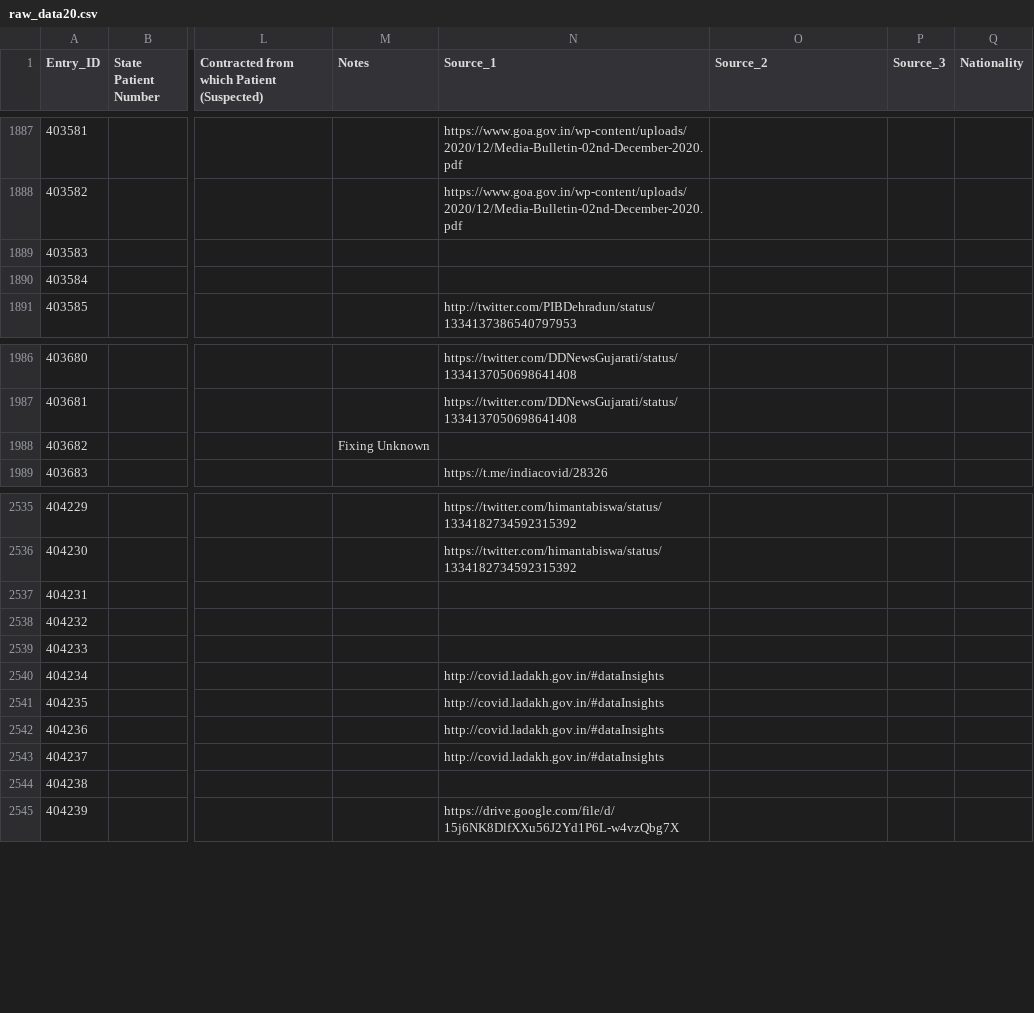
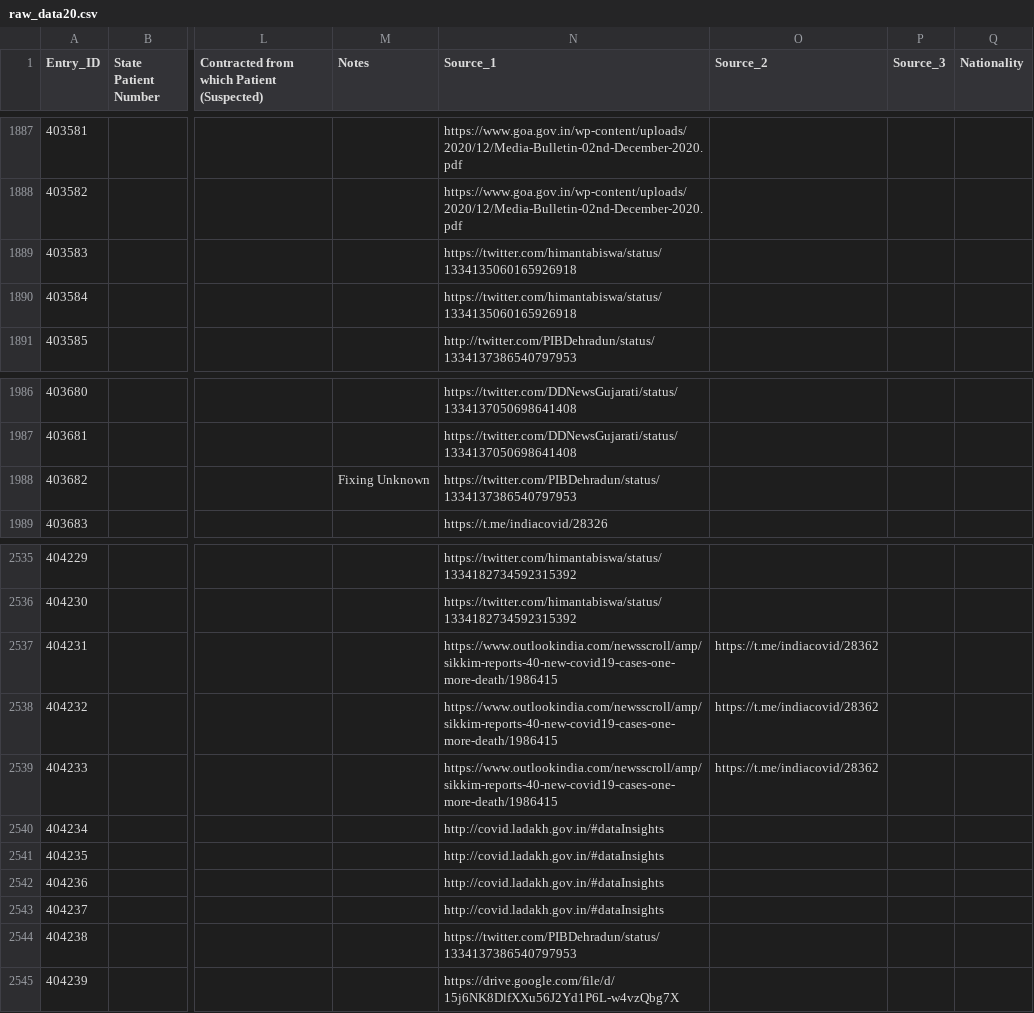
Before and after one commit to dvp-1/api, a CSV file: csv/latest/raw_data20.csv, drawn as a sheet; only a part is shown, gaps mark what is left out; the diff names each change by its address in the sheet, - before the commit and + after, or states it on an @@ line.

Commit message:
data updated on - Thu Dec  3 05:13:50 UTC 2020

```diff
--- a/csv/latest/raw_data20.csv
+++ b/csv/latest/raw_data20.csv
-N1889:N1890 (Source_1): (empty)
+N1889:N1890 (Source_1): https://twitter.com/himantabiswa/status/1334135060165926918
-N1988 (Source_1): (empty)
+N1988 (Source_1): https://twitter.com/PIBDehradun/status/1334137386540797953
-N2537:N2539 (Source_1): (empty)
+N2537:N2539 (Source_1): https://www.outlookindia.com/newsscroll/amp/sikkim-reports-40-new-covid19-cases-one-more-death/1986415
-O2537:O2539 (Source_2): (empty)
+O2537:O2539 (Source_2): https://t.me/indiacovid/28362
-N2544 (Source_1): (empty)
+N2544 (Source_1): https://twitter.com/PIBDehradun/status/1334137386540797953
```
Also changed, not shown: 1 other file.
